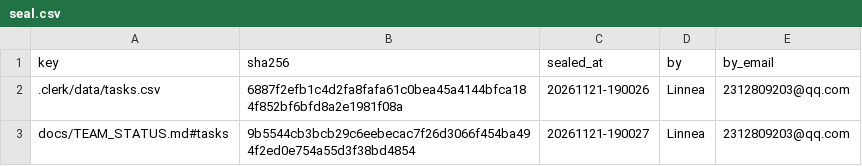
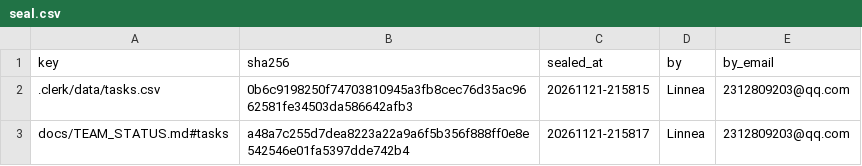
Before and after one commit to IweirdoI/OmniAble, a CSV file: .clerk/seal/seal.csv, drawn as a sheet.

```diff
--- a/.clerk/seal/seal.csv
+++ b/.clerk/seal/seal.csv
@@ -1,3 +1,3 @@
 key,sha256,sealed_at,by,by_email
-.clerk/data/tasks.csv,6887f2efb1c4d2fa8fafa61c0bea45a4144bfca184f852bf6bfd8a2e1981f08a,20261121-190026,Linnea,2312809203@qq.com
-docs/TEAM_STATUS.md#tasks,9b5544cb3bcb29c6eebecac7f26d3066f454ba494f2ed0e754a55d3f38bd4854,20261121-190027,Linnea,2312809203@qq.com
+.clerk/data/tasks.csv,0b6c9198250f74703810945a3fb8cec76d35ac9662581fe34503da586642afb3,20261121-215815,Linnea,2312809203@qq.com
+docs/TEAM_STATUS.md#tasks,a48a7c255d7dea8223a22a9a6f5b356f888ff0e8e542546e01fa5397dde742b4,20261121-215817,Linnea,2312809203@qq.com
```
Also changed, not shown: 3 other files.
